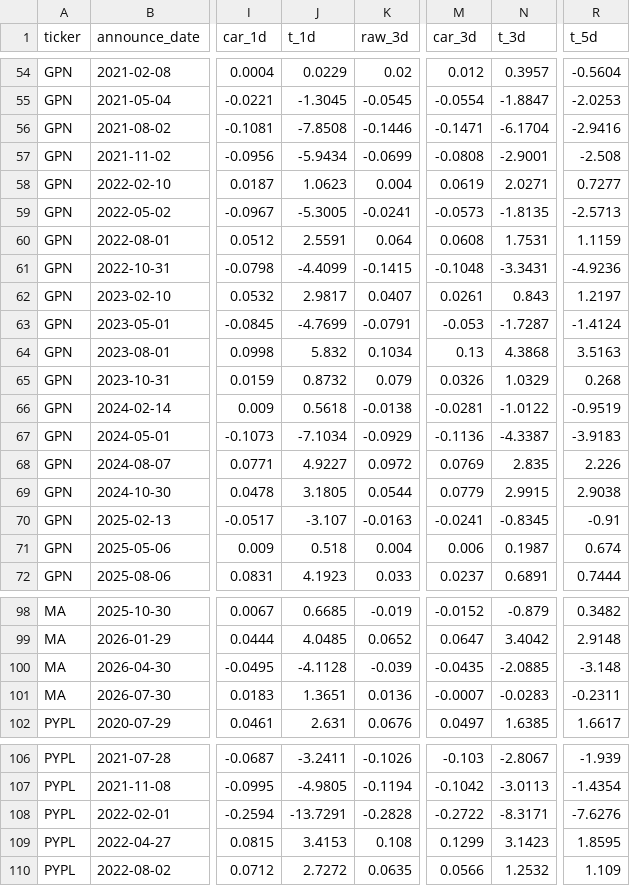
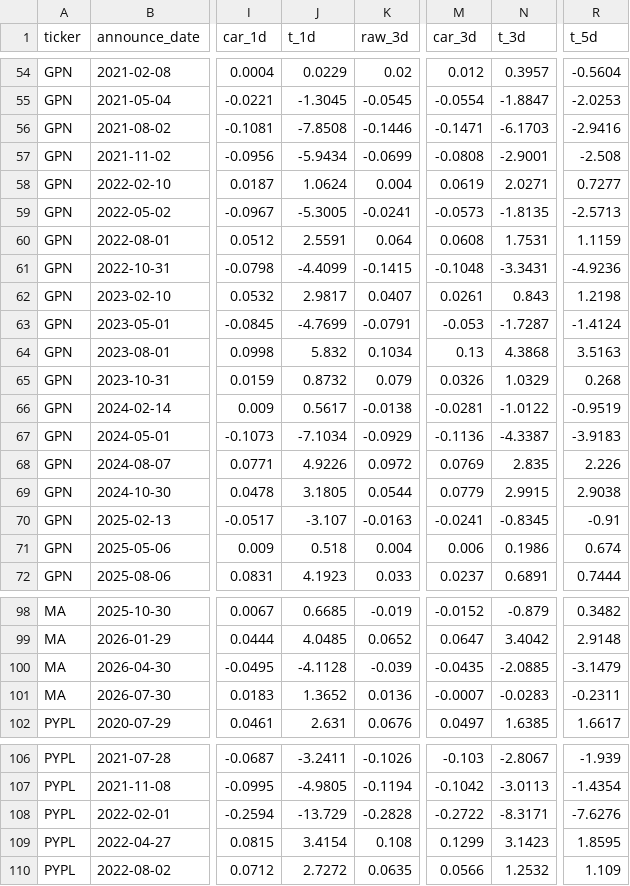
Before and after one commit to yasinlatif22-cpu/payments-earnings-event-study, a CSV file: outputs/events.csv (was events.csv), drawn as a sheet; only a part is shown, gaps mark what is left out; the diff covers the shown part only; the diff names each change by its address in the sheet, - before the commit and + after, or states it on an @@ line.

```diff
--- a/events.csv
+++ b/outputs/events.csv
-N56 (t_3d): -6.1704
+N56 (t_3d): -6.1703
-J58 (t_1d): 1.0623
+J58 (t_1d): 1.0624
-R62 (t_5d): 1.2197
+R62 (t_5d): 1.2198
-J66 (t_1d): 0.5618
+J66 (t_1d): 0.5617
-J68 (t_1d): 4.9227
+J68 (t_1d): 4.9226
-N71 (t_3d): 0.1987
+N71 (t_3d): 0.1986
-R100 (t_5d): -3.148
+R100 (t_5d): -3.1479
-J101 (t_1d): 1.3651
+J101 (t_1d): 1.3652
-J108 (t_1d): -13.7291
+J108 (t_1d): -13.729
-J109 (t_1d): 3.4153
+J109 (t_1d): 3.4154
```
Also changed, not shown: 34 edited cells elsewhere in this file, 15 other files.
